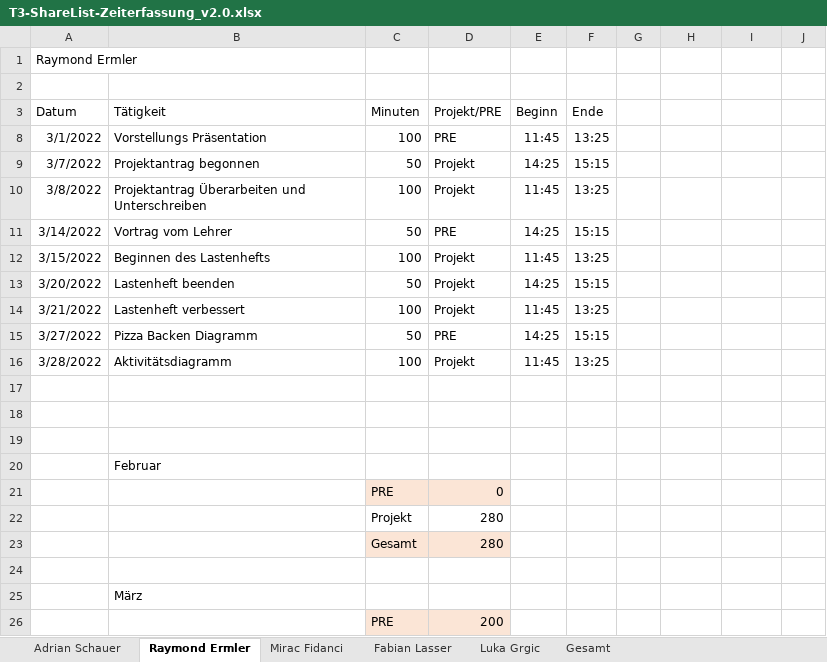
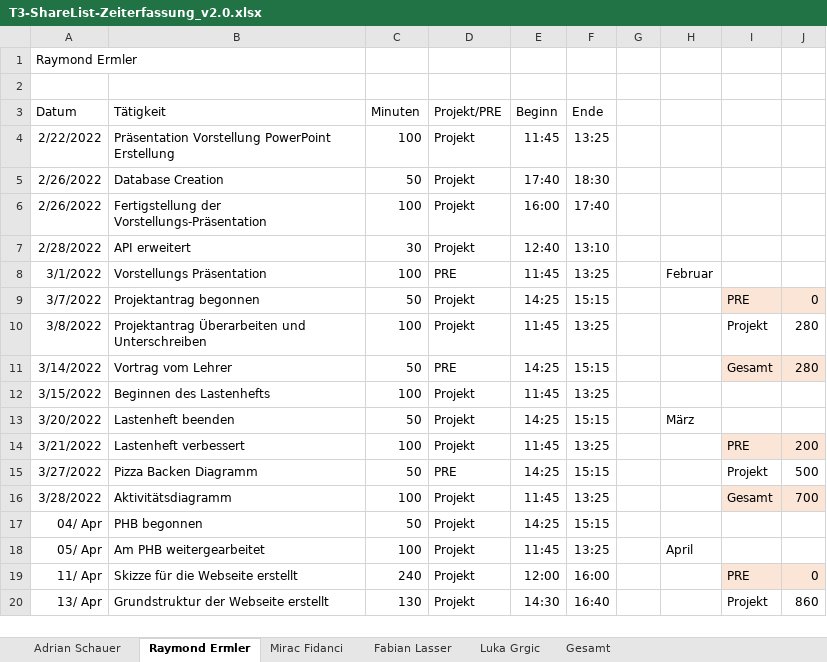
Before and after one commit to LuckyForce/ShareList, an Excel workbook: documents/Zeiterfassungen/T3-ShareList-Zeiterfassung_v2.0.xlsx, sheet Raymond Ermler, drawn as a sheet; only a part is shown; values as stored, in another font and other column widths than the file's, no borders; table styles not drawn; removed rows and columns are numbered as before the commit, all else as after; the diff covers the shown part only; the diff names each change by its address in the sheet, - before the commit and + after, or states it on an @@ line.

Commit message:
Docs: Zeiterfassung April

```diff
--- a/documents/Zeiterfassungen/T3-ShareList-Zeiterfassung_v2.0.xlsx (sheet Raymond Ermler)
+++ b/documents/Zeiterfassungen/T3-ShareList-Zeiterfassung_v2.0.xlsx (sheet Raymond Ermler)
@@ row 4 unhidden: 2/22/2022 | Präsentation Vorstellung PowerPoint Erstellung | 100 | Projekt | 11:45 | 13:25 @@
@@ row 5 unhidden: 2/26/2022 | Database Creation | 50 | Projekt | 17:40 | 18:30 @@
@@ row 6 unhidden: 2/26/2022 | Fertigstellung der Vorstellungs-Präsentation | 100 | Projekt | 16:00 | 17:40 @@
@@ row 7 unhidden: 2/28/2022 | API erweitert | 30 | Projekt | 12:40 | 13:10 @@
-H8: (empty)
+H8: Februar
-I9: (empty)
+I9: PRE
-I9:J9 fill: none
+I9:J9 fill: #FBE5D6
-J9: (empty)
+J9: 0
-I10: (empty)
+I10: Projekt
-J10:J11: (empty)
+J10:J11: 280
-I11: (empty)
+I11: Gesamt
-I11:J11 fill: none
+I11:J11 fill: #FBE5D6
-H13: (empty)
+H13: März
-I14: (empty)
+I14: PRE
-I14:J14 fill: none
+I14:J14 fill: #FBE5D6
-J14: (empty)
+J14: 200
-I15: (empty)
+I15: Projekt
-J15: (empty)
+J15: 500
-I16: (empty)
+I16: Gesamt
-I16:J16 fill: none
+I16:J16 fill: #FBE5D6
-J16: (empty)
+J16: 700
-row 17: (empty)
+row 17: 04/ Apr | PHB begonnen | 50 | Projekt | 14:25 | 15:15
-row 18: (empty)
+row 18: 05/ Apr | Am PHB weitergearbeitet | 100 | Projekt | 11:45 | 13:25 |  | April
-row 19: (empty)
+row 19: 11/ Apr | Skizze für die Webseite erstellt | 240 | Projekt | 12:00 | 16:00 |  |  | PRE | 0
-I19:J19 fill: none
+I19:J19 fill: #FBE5D6
-row 20:  | Februar
-row 21:  |  | PRE | 0
-row 22:  |  | Projekt | 280
-row 23:  |  | Gesamt | 280
-row 20: (empty)
+row 20: 13/ Apr | Grundstruktur der Webseite erstellt | 130 | Projekt | 14:30 | 16:40 |  |  | Projekt | 860
-row 25:  | März
-row 26:  |  | PRE | 200
```
Also changed, not shown: 3 added rows and 2 removed rows elsewhere in this sheet, sheet Adrian Schauer, sheet Fabian Lasser, sheet Luka Grgic, sheet Mirac Fidanci, sheet Gesamt, 2 other files.
